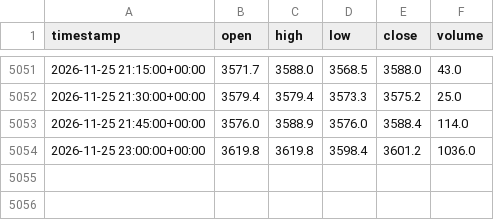
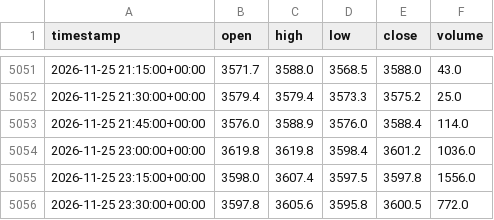
Before and after one commit to iZorget-coder/molina_, a CSV file: XAUUSD_15m.csv, drawn as a sheet; only a part is shown, gaps mark what is left out; the diff names each change by its address in the sheet, - before the commit and + after, or states it on an @@ line.

```diff
--- a/XAUUSD_15m.csv
+++ b/XAUUSD_15m.csv
+row 5055: 2026-11-25 23:15:00+00:00 | 3598.0 | 3607.4 | 3597.5 | 3597.8 | 1556.0
+row 5056: 2026-11-25 23:30:00+00:00 | 3597.8 | 3605.6 | 3595.8 | 3600.5 | 772.0
```
Also changed, not shown: 1 other file.
